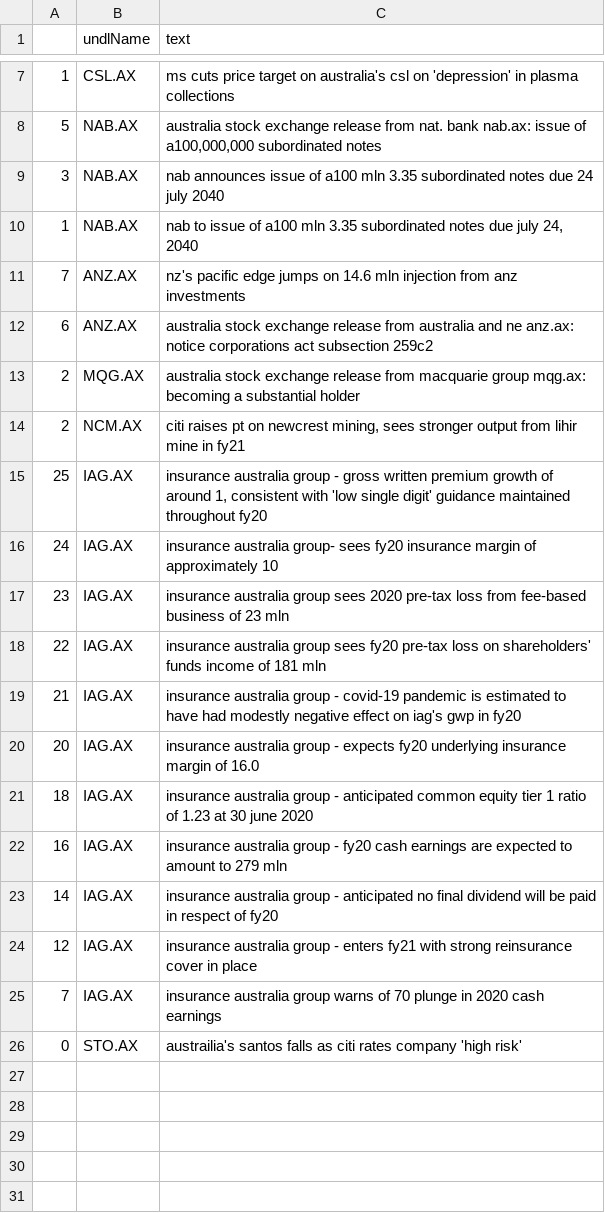
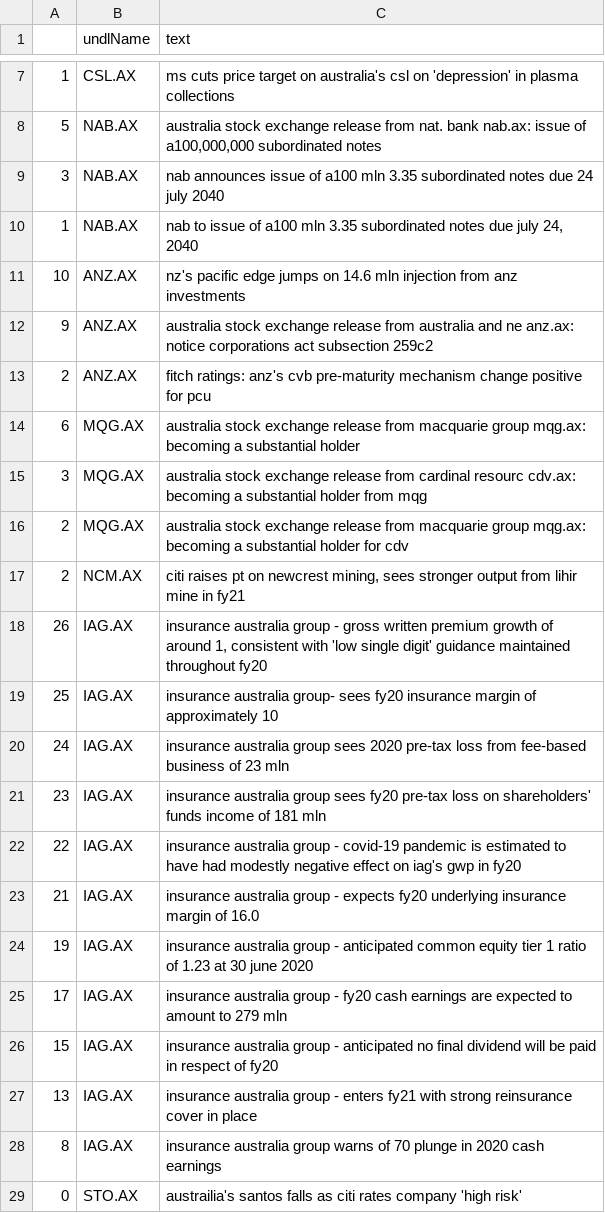
Before and after one commit to hoichunlaw/EventDriven, a CSV file: result/2020-07-24_AX.csv, drawn as a sheet; only a part is shown, gaps mark what is left out.

```diff
--- a/result/2020-07-24_AX.csv
+++ b/result/2020-07-24_AX.csv
@@ -10,17 +10,20 @@
 1,NAB.AX,"nab to issue of a100 mln 3.35 subordinated notes due july 24, 2040"
-7,ANZ.AX,nz's pacific edge jumps on 14.6 mln injection from anz investments
-6,ANZ.AX,australia stock exchange release from australia and ne anz.ax: notice corporations act subsection 259c2
-2,MQG.AX,australia stock exchange release from macquarie group mqg.ax: becoming a substantial holder
+10,ANZ.AX,nz's pacific edge jumps on 14.6 mln injection from anz investments
+9,ANZ.AX,australia stock exchange release from australia and ne anz.ax: notice corporations act subsection 259c2
+2,ANZ.AX,fitch ratings: anz's cvb pre-maturity mechanism change positive for pcu
+6,MQG.AX,australia stock exchange release from macquarie group mqg.ax: becoming a substantial holder
+3,MQG.AX,australia stock exchange release from cardinal resourc cdv.ax: becoming a substantial holder from mqg
+2,MQG.AX,australia stock exchange release from macquarie group mqg.ax: becoming a substantial holder for cdv
 2,NCM.AX,"citi raises pt on newcrest mining, sees stronger output from lihir mine in fy21"
-25,IAG.AX,"insurance australia group -  gross written premium growth of around 1, consistent with 'low single digit' guidance maintained throughout fy20"
-24,IAG.AX,insurance australia group-  sees fy20 insurance margin of approximately 10
-23,IAG.AX,insurance australia group sees 2020 pre-tax loss from fee-based business of 23 mln
-22,IAG.AX,insurance australia group  sees  fy20 pre-tax loss on shareholders' funds income of 181 mln
-21,IAG.AX,insurance australia group -  covid-19 pandemic is estimated to have had modestly negative effect on iag's gwp in fy20
-20,IAG.AX,insurance australia group  -  expects fy20 underlying insurance margin of 16.0
-18,IAG.AX,insurance australia group  -  anticipated common equity tier 1 ratio of 1.23 at 30 june 2020
-16,IAG.AX,insurance australia group  -  fy20 cash earnings are expected to amount to 279 mln
-14,IAG.AX,insurance australia group -  anticipated no final dividend will be paid in respect of fy20
-12,IAG.AX,insurance australia group  - enters fy21 with strong reinsurance cover in place
-7,IAG.AX,insurance australia group warns of 70 plunge in 2020 cash earnings
+26,IAG.AX,"insurance australia group -  gross written premium growth of around 1, consistent with 'low single digit' guidance maintained throughout fy20"
+25,IAG.AX,insurance australia group-  sees fy20 insurance margin of approximately 10
+24,IAG.AX,insurance australia group sees 2020 pre-tax loss from fee-based business of 23 mln
+23,IAG.AX,insurance australia group  sees  fy20 pre-tax loss on shareholders' funds income of 181 mln
+22,IAG.AX,insurance australia group -  covid-19 pandemic is estimated to have had modestly negative effect on iag's gwp in fy20
+21,IAG.AX,insurance australia group  -  expects fy20 underlying insurance margin of 16.0
+19,IAG.AX,insurance australia group  -  anticipated common equity tier 1 ratio of 1.23 at 30 june 2020
+17,IAG.AX,insurance australia group  -  fy20 cash earnings are expected to amount to 279 mln
+15,IAG.AX,insurance australia group -  anticipated no final dividend will be paid in respect of fy20
+13,IAG.AX,insurance australia group  - enters fy21 with strong reinsurance cover in place
+8,IAG.AX,insurance australia group warns of 70 plunge in 2020 cash earnings
 0,STO.AX,austrailia's santos falls as citi rates company 'high risk'
```
Also changed, not shown: result/2020-07-24_HK.csv, result/2020-07-24_SI.csv.
